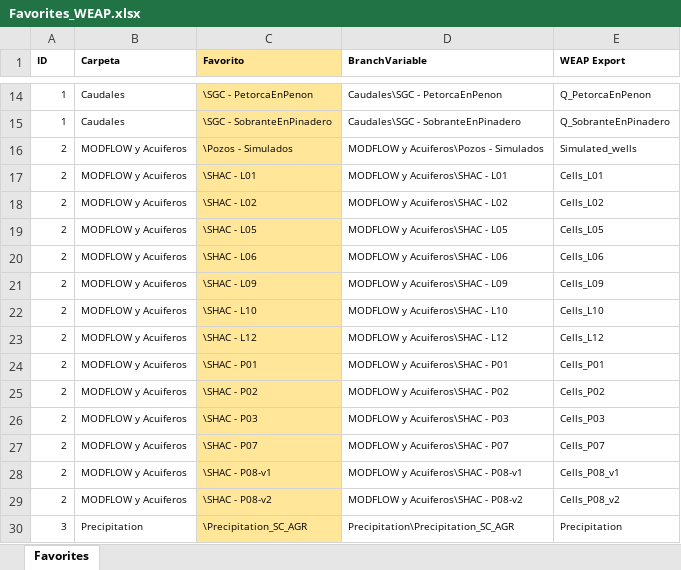
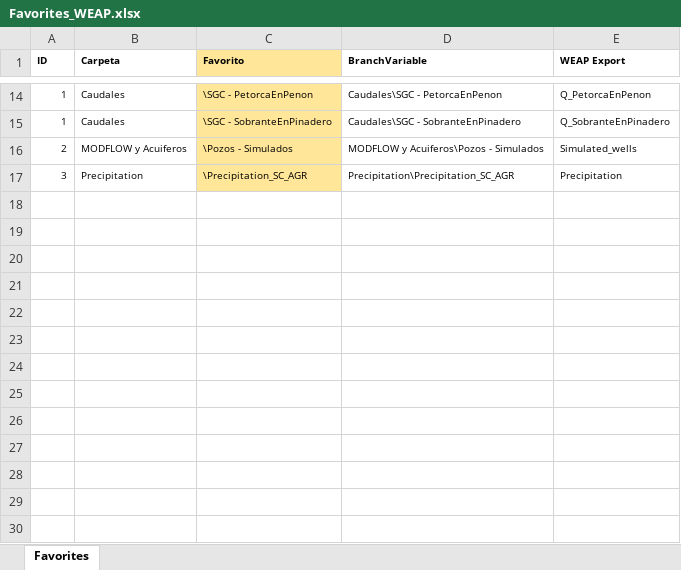
Before and after one commit to KiaraTesen/WEAPMODFLOW_LP_Calibration, an Excel workbook: data/Favorites_WEAP.xlsx, sheet Favorites, drawn as a sheet; only a part is shown, gaps mark what is left out; values as stored, in another font and other column widths than the file's, no borders; the diff names each change by its address in the sheet, - before the commit and + after, or states it on an @@ line.

Commit message:
New_Favorites

```diff
--- a/data/Favorites_WEAP.xlsx (sheet Favorites)
+++ b/data/Favorites_WEAP.xlsx (sheet Favorites)
-row 17: 2 | MODFLOW y Acuiferos | \SHAC - L01 | MODFLOW y Acuiferos\SHAC - L01 | Cells_L01
-row 18: 2 | MODFLOW y Acuiferos | \SHAC - L02 | MODFLOW y Acuiferos\SHAC - L02 | Cells_L02
-row 19: 2 | MODFLOW y Acuiferos | \SHAC - L05 | MODFLOW y Acuiferos\SHAC - L05 | Cells_L05
-row 20: 2 | MODFLOW y Acuiferos | \SHAC - L06 | MODFLOW y Acuiferos\SHAC - L06 | Cells_L06
-row 21: 2 | MODFLOW y Acuiferos | \SHAC - L09 | MODFLOW y Acuiferos\SHAC - L09 | Cells_L09
-row 22: 2 | MODFLOW y Acuiferos | \SHAC - L10 | MODFLOW y Acuiferos\SHAC - L10 | Cells_L10
-row 23: 2 | MODFLOW y Acuiferos | \SHAC - L12 | MODFLOW y Acuiferos\SHAC - L12 | Cells_L12
-row 24: 2 | MODFLOW y Acuiferos | \SHAC - P01 | MODFLOW y Acuiferos\SHAC - P01 | Cells_P01
-row 25: 2 | MODFLOW y Acuiferos | \SHAC - P02 | MODFLOW y Acuiferos\SHAC - P02 | Cells_P02
-row 26: 2 | MODFLOW y Acuiferos | \SHAC - P03 | MODFLOW y Acuiferos\SHAC - P03 | Cells_P03
-row 27: 2 | MODFLOW y Acuiferos | \SHAC - P07 | MODFLOW y Acuiferos\SHAC - P07 | Cells_P07
-row 28: 2 | MODFLOW y Acuiferos | \SHAC - P08-v1 | MODFLOW y Acuiferos\SHAC - P08-v1 | Cells_P08_v1
-row 29: 2 | MODFLOW y Acuiferos | \SHAC - P08-v2 | MODFLOW y Acuiferos\SHAC - P08-v2 | Cells_P08_v2
```
Also changed, not shown: 1 other file.
